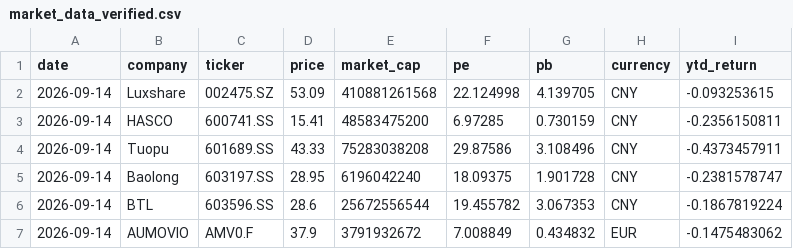
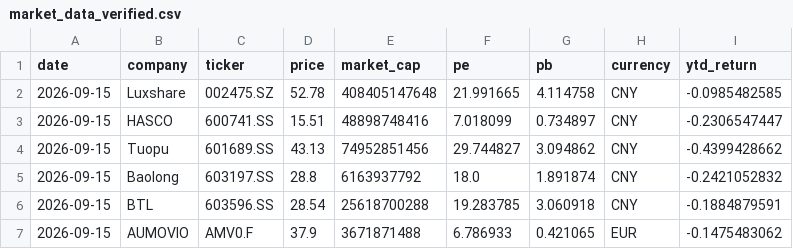
Before and after one commit to Z0228987/Competitor-Analasis, a CSV file: data/market_data_verified.csv, drawn as a sheet.

```diff
--- a/data/market_data_verified.csv
+++ b/data/market_data_verified.csv
@@ -1,7 +1,7 @@
 date,company,ticker,price,market_cap,pe,pb,currency,ytd_return
-2026-09-14,Luxshare,002475.SZ,53.09,410881261568,22.124998,4.139705,CNY,-0.093253615
-2026-09-14,HASCO,600741.SS,15.41,48583475200,6.97285,0.730159,CNY,-0.2356150811
-2026-09-14,Tuopu,601689.SS,43.33,75283038208,29.87586,3.108496,CNY,-0.4373457911
-2026-09-14,Baolong,603197.SS,28.95,6196042240,18.09375,1.901728,CNY,-0.2381578747
-2026-09-14,BTL,603596.SS,28.6,25672556544,19.455782,3.067353,CNY,-0.1867819224
-2026-09-14,AUMOVIO,AMV0.F,37.9,3791932672,7.008849,0.434832,EUR,-0.1475483062
+2026-09-15,Luxshare,002475.SZ,52.78,408405147648,21.991665,4.114758,CNY,-0.0985482585
+2026-09-15,HASCO,600741.SS,15.51,48898748416,7.018099,0.734897,CNY,-0.2306547447
+2026-09-15,Tuopu,601689.SS,43.13,74952851456,29.744827,3.094862,CNY,-0.4399428662
+2026-09-15,Baolong,603197.SS,28.8,6163937792,18.0,1.891874,CNY,-0.2421052832
+2026-09-15,BTL,603596.SS,28.54,25618700288,19.283785,3.060918,CNY,-0.1884879591
+2026-09-15,AUMOVIO,AMV0.F,37.9,3671871488,6.786933,0.421065,EUR,-0.1475483062
```
Also changed, not shown: data/market_history.csv.
